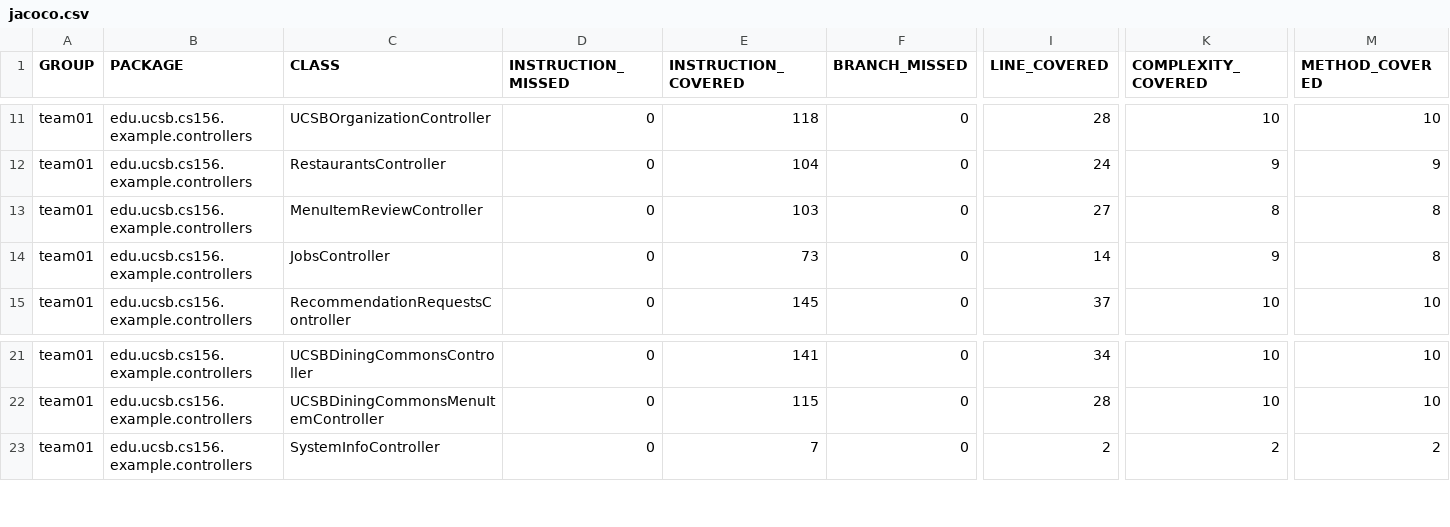
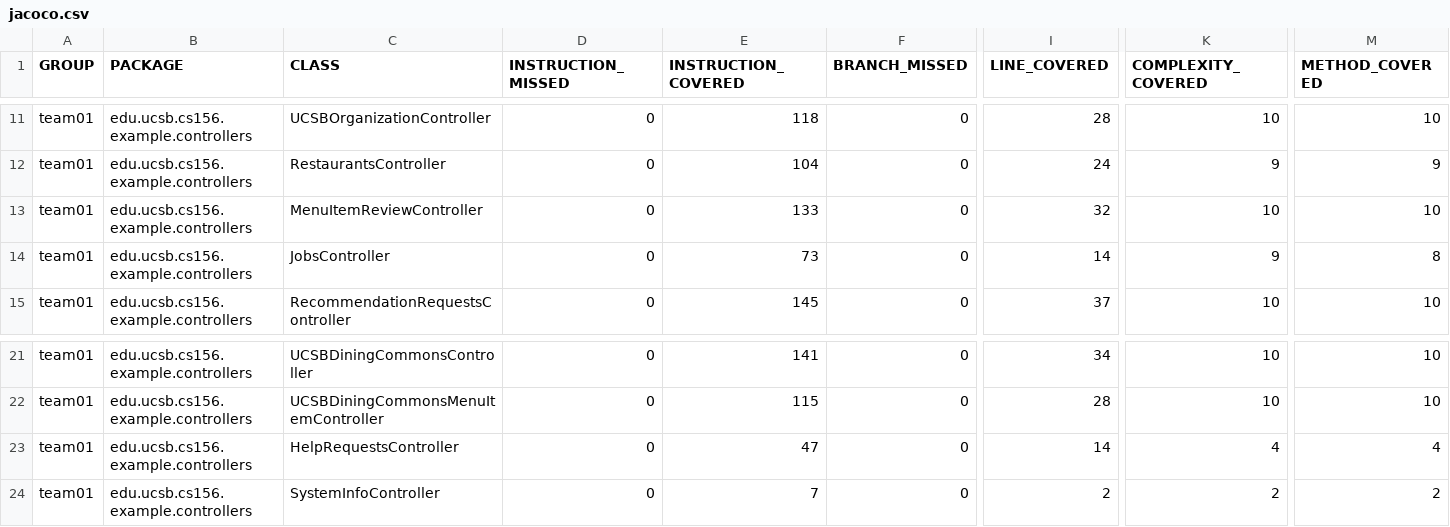
Before and after one commit to ucsb-cs156-s26/team01-s26-07, a CSV file: jacoco/jacoco.csv, drawn as a sheet; only a part is shown, gaps mark what is left out; rows hold the shown columns only; the diff names each change by its address in the sheet, - before the commit and + after, or states it on an @@ line.

Commit message:
Deploying to gh-pages from @ ucsb-cs156-s26/team01-s26-07@b5ee8616fde3bfff9f8fa8388ab3bb312999ac04 🚀

```diff
--- a/jacoco/jacoco.csv
+++ b/jacoco/jacoco.csv
-E13 (INSTRUCTION_COVERED): 103
+E13 (INSTRUCTION_COVERED): 133
-I13 (LINE_COVERED): 27
+I13 (LINE_COVERED): 32
-K13 (COMPLEXITY_COVERED): 8
+K13 (COMPLEXITY_COVERED): 10
-M13 (METHOD_COVERED): 8
+M13 (METHOD_COVERED): 10
+row 23: team01 | edu.ucsb.cs156.example.controllers | HelpRequestsController | 0 | 47 | 0 | 14 | 4 | 4
```
Also changed, not shown: 9 other files.
